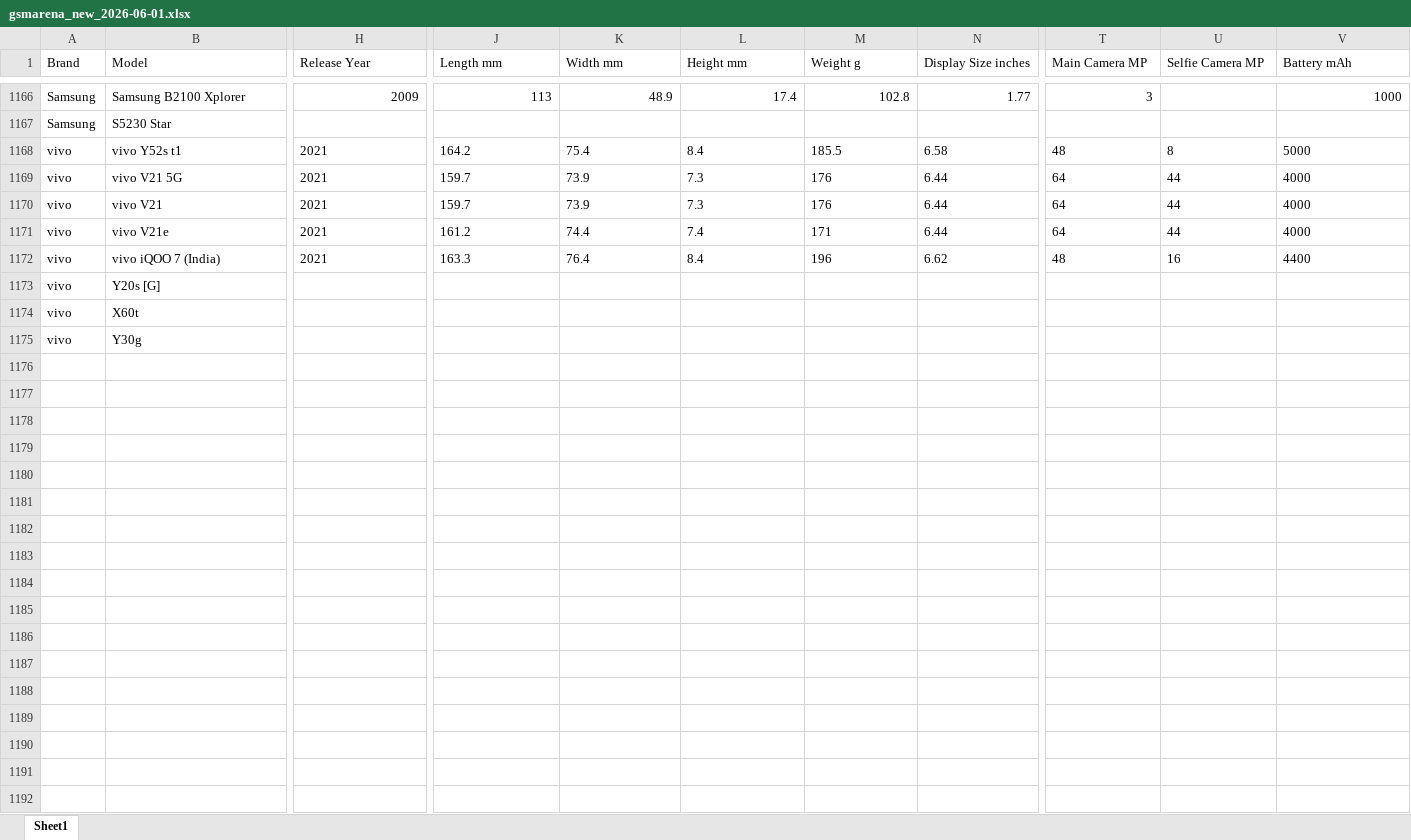
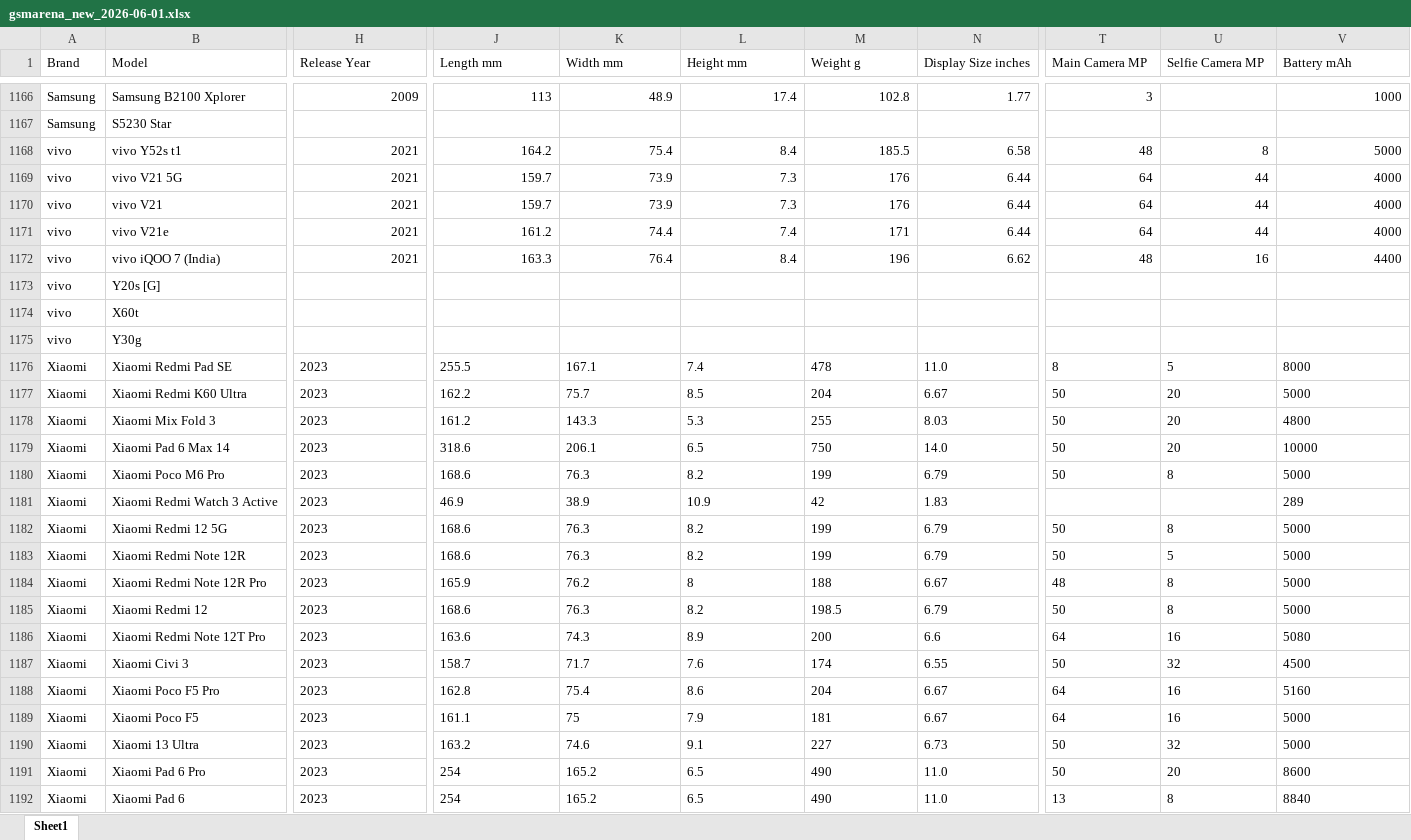
Before and after one commit to kalani23/gsm_arena, an Excel workbook: gsmarena_new_2026-06-01.xlsx, sheet Sheet1, drawn as a sheet; only a part is shown, gaps mark what is left out; values as stored, in another font and other column widths than the file's, no borders; rows hold the shown columns only; the diff covers the shown part only; the diff names each change by its address in the sheet, - before the commit and + after, or states it on an @@ line.

```diff
--- a/gsmarena_new_2026-06-01.xlsx (sheet Sheet1)
+++ b/gsmarena_new_2026-06-01.xlsx (sheet Sheet1)
-H1168:H1172 alignment: left
+H1168:H1172 alignment: right
-J1168:N1172 alignment: left
+J1168:N1172 alignment: right
-T1168:V1168 alignment: left
+T1168:V1168 alignment: right
-T1169:V1169 alignment: left
+T1169:V1169 alignment: right
-T1170:V1172 alignment: left
+T1170:V1172 alignment: right
+row 1176: Xiaomi | Xiaomi Redmi Pad SE | 2023 | 255.5 | 167.1 | 7.4 | 478 | 11.0 | 8 | 5 | 8000
+row 1177: Xiaomi | Xiaomi Redmi K60 Ultra | 2023 | 162.2 | 75.7 | 8.5 | 204 | 6.67 | 50 | 20 | 5000
+row 1178: Xiaomi | Xiaomi Mix Fold 3 | 2023 | 161.2 | 143.3 | 5.3 | 255 | 8.03 | 50 | 20 | 4800
+row 1179: Xiaomi | Xiaomi Pad 6 Max 14 | 2023 | 318.6 | 206.1 | 6.5 | 750 | 14.0 | 50 | 20 | 10000
+row 1180: Xiaomi | Xiaomi Poco M6 Pro | 2023 | 168.6 | 76.3 | 8.2 | 199 | 6.79 | 50 | 8 | 5000
+row 1181: Xiaomi | Xiaomi Redmi Watch 3 Active | 2023 | 46.9 | 38.9 | 10.9 | 42 | 1.83 |  |  | 289
+row 1182: Xiaomi | Xiaomi Redmi 12 5G | 2023 | 168.6 | 76.3 | 8.2 | 199 | 6.79 | 50 | 8 | 5000
+row 1183: Xiaomi | Xiaomi Redmi Note 12R | 2023 | 168.6 | 76.3 | 8.2 | 199 | 6.79 | 50 | 5 | 5000
+row 1184: Xiaomi | Xiaomi Redmi Note 12R Pro | 2023 | 165.9 | 76.2 | 8 | 188 | 6.67 | 48 | 8 | 5000
+row 1185: Xiaomi | Xiaomi Redmi 12 | 2023 | 168.6 | 76.3 | 8.2 | 198.5 | 6.79 | 50 | 8 | 5000
+row 1186: Xiaomi | Xiaomi Redmi Note 12T Pro | 2023 | 163.6 | 74.3 | 8.9 | 200 | 6.6 | 64 | 16 | 5080
+row 1187: Xiaomi | Xiaomi Civi 3 | 2023 | 158.7 | 71.7 | 7.6 | 174 | 6.55 | 50 | 32 | 4500
+row 1188: Xiaomi | Xiaomi Poco F5 Pro | 2023 | 162.8 | 75.4 | 8.6 | 204 | 6.67 | 64 | 16 | 5160
+row 1189: Xiaomi | Xiaomi Poco F5 | 2023 | 161.1 | 75 | 7.9 | 181 | 6.67 | 64 | 16 | 5000
+row 1190: Xiaomi | Xiaomi 13 Ultra | 2023 | 163.2 | 74.6 | 9.1 | 227 | 6.73 | 50 | 32 | 5000
+row 1191: Xiaomi | Xiaomi Pad 6 Pro | 2023 | 254 | 165.2 | 6.5 | 490 | 11.0 | 50 | 20 | 8600
+row 1192: Xiaomi | Xiaomi Pad 6 | 2023 | 254 | 165.2 | 6.5 | 490 | 11.0 | 13 | 8 | 8840
```
Also changed, not shown: 4 added rows and cell formats elsewhere in this sheet, 4 other files.
